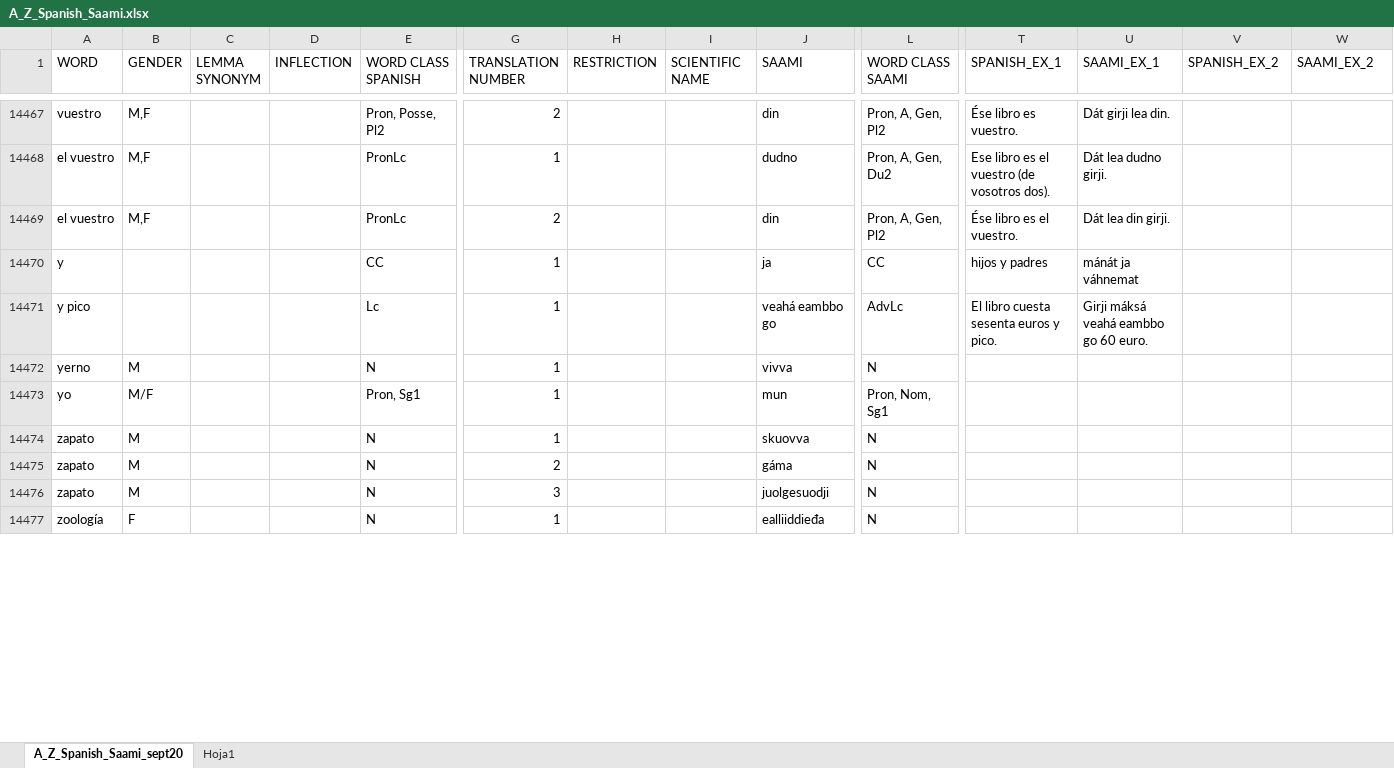
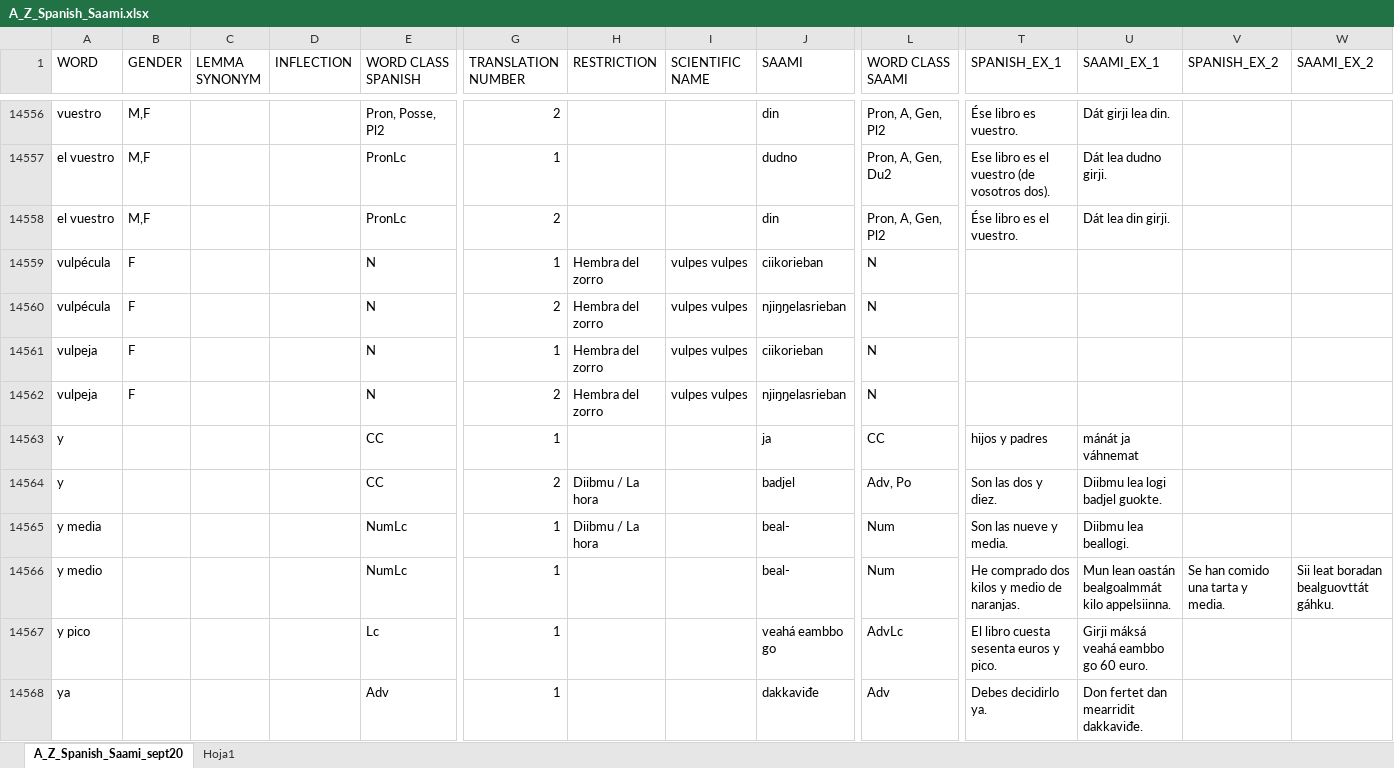
Before and after one commit to giellalt/dict-spa-sme, an Excel workbook: inc/newest_orig/A_Z_Spanish_Saami.xlsx, sheet A_Z_Spanish_Saami_sept20, drawn as a sheet; only a part is shown, gaps mark what is left out; the shorter side is filled out with more unchanged rows; values as stored, in another font and other column widths than the file's, no borders; rows hold the shown columns only; the diff covers the shown part only; the diff names each change by its address in the sheet, - before the commit and + after, or states it on an @@ line.

```diff
--- a/inc/newest_orig/A_Z_Spanish_Saami.xlsx (sheet A_Z_Spanish_Saami_sept20)
+++ b/inc/newest_orig/A_Z_Spanish_Saami.xlsx (sheet A_Z_Spanish_Saami_sept20)
+row 14559: vulpécula | F |  |  | N | 1 | Hembra del zorro | vulpes vulpes | ciikorieban | N
+row 14560: vulpécula | F |  |  | N | 2 | Hembra del zorro | vulpes vulpes | njiŋŋelasrieban | N
+row 14561: vulpeja | F |  |  | N | 1 | Hembra del zorro | vulpes vulpes | ciikorieban | N
+row 14562: vulpeja | F |  |  | N | 2 | Hembra del zorro | vulpes vulpes | njiŋŋelasrieban | N
+row 14564: y |  |  |  | CC | 2 | Diibmu / La hora |  | badjel | Adv, Po | Son las dos y diez. | Diibmu lea logi badjel guokte.
+row 14565: y media |  |  |  | NumLc | 1 | Diibmu / La hora |  | beal- | Num | Son las nueve y media. | Diibmu lea beallogi.
+row 14566: y medio |  |  |  | NumLc | 1 |  |  | beal- | Num | He comprado dos kilos y medio de naranjas. | Mun lean oastán bealgoalmmát kilo appelsiinna. | Se han comido una tarta y media. | Sii leat boradan bealguovttát gáhku.
+row 14568: ya |  |  |  | Adv | 1 |  |  | dakkaviđe | Adv | Debes decidirlo ya. | Don fertet dan mearridit dakkaviđe.
```
Also changed, not shown: 154 added rows, 6 removed rows, 3 moved rows and 49 edited cells elsewhere in this sheet, 1 other file.
